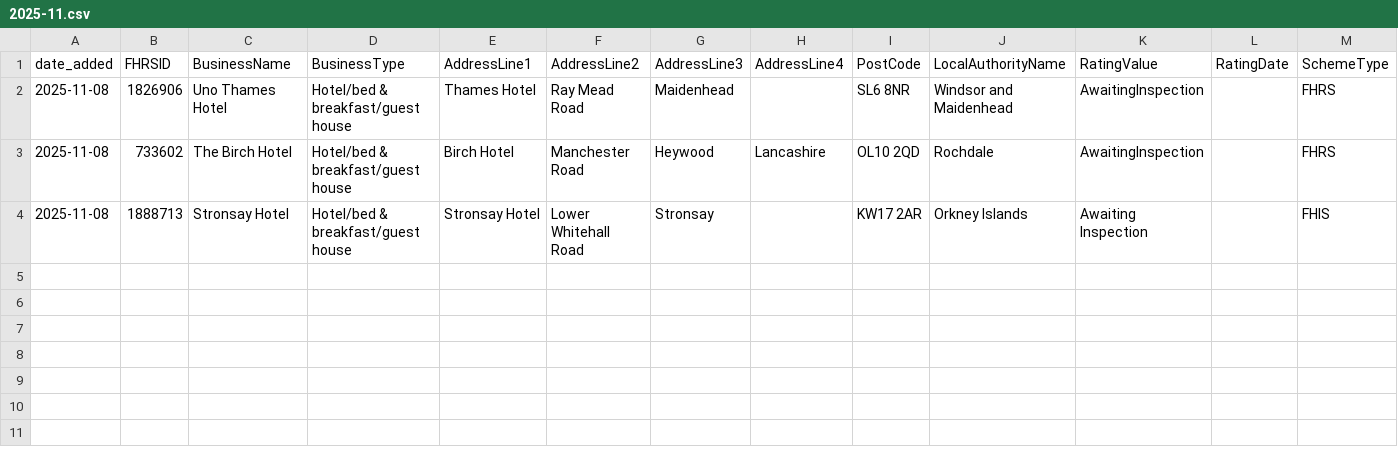
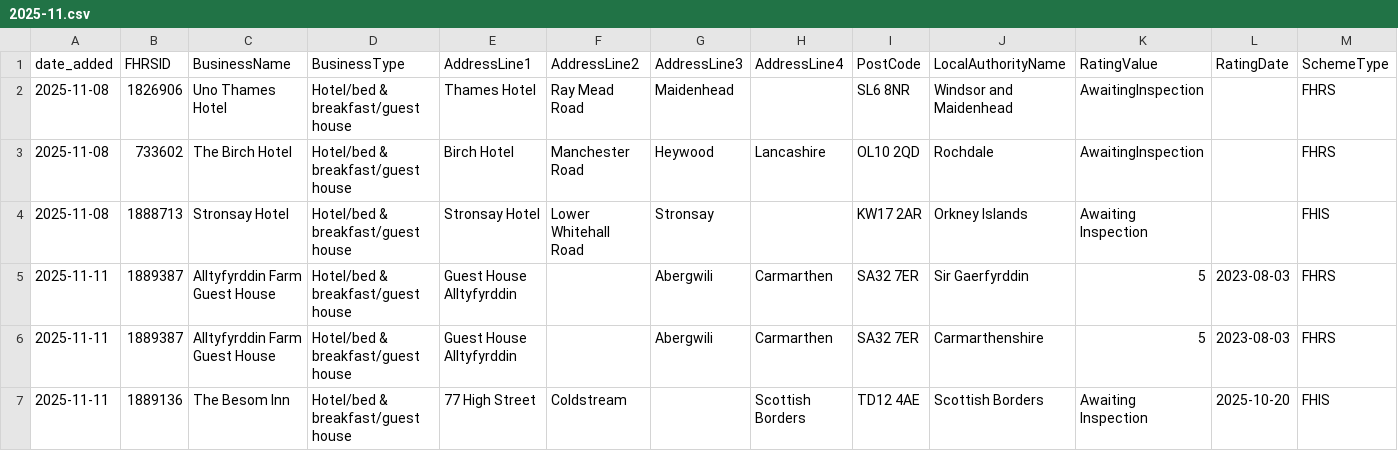
Before and after one commit to AP-Dev-Tools/independent-food-business-pulse, a CSV file: data/cumulative/HOTEL/2025-11.csv, drawn as a sheet; only a part is shown; rows hold the shown columns only; the diff names each change by its address in the sheet, - before the commit and + after, or states it on an @@ line.

```diff
--- a/data/cumulative/HOTEL/2025-11.csv
+++ b/data/cumulative/HOTEL/2025-11.csv
+row 5: 2025-11-11 | 1889387 | Alltyfyrddin Farm Guest House | Hotel/bed & breakfast/guest house | Guest House Alltyfyrddin |  | Abergwili | Carmarthen | SA32 7ER | Sir Gaerfyrddin | 5 | 2023-08-03 | FHRS
+row 6: 2025-11-11 | 1889387 | Alltyfyrddin Farm Guest House | Hotel/bed & breakfast/guest house | Guest House Alltyfyrddin |  | Abergwili | Carmarthen | SA32 7ER | Carmarthenshire | 5 | 2023-08-03 | FHRS
+row 7: 2025-11-11 | 1889136 | The Besom Inn | Hotel/bed & breakfast/guest house | 77 High Street | Coldstream |  | Scottish Borders | TD12 4AE | Scottish Borders | Awaiting Inspection | 2025-10-20 | FHIS
```
Also changed, not shown: data/cumulative/MOBILE/2025-11.csv, data/cumulative/PUB_BAR/2025-11.csv, 10 other files.
